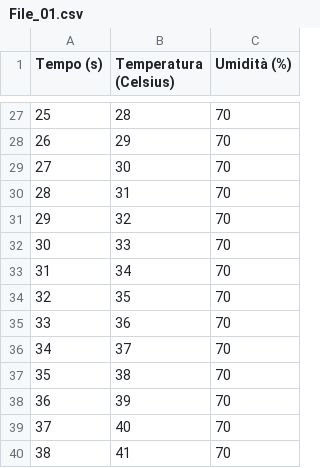
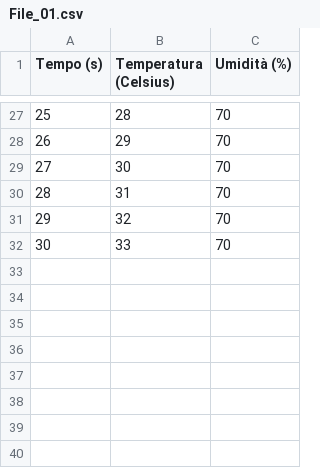
Before and after one commit to PoGa57/RawData, a CSV file: File_01.csv, drawn as a sheet; only a part is shown, gaps mark what is left out; the diff names each change by its address in the sheet, - before the commit and + after, or states it on an @@ line.

Commit message:
Add files via upload

```diff
--- a/File_01.csv
+++ b/File_01.csv
-row 33: 31 | 34 | 70
-row 34: 32 | 35 | 70
-row 35: 33 | 36 | 70
-row 36: 34 | 37 | 70
-row 37: 35 | 38 | 70
-row 38: 36 | 39 | 70
-row 39: 37 | 40 | 70
-row 40: 38 | 41 | 70
```
